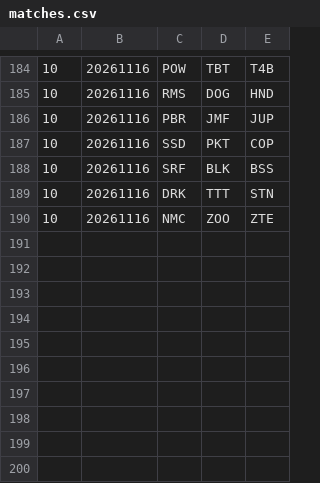
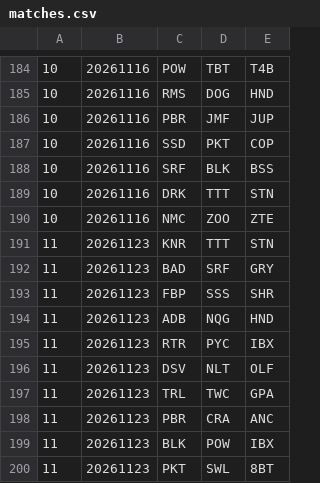
Before and after one commit to Invader-Zim/mnp-data-archive, a CSV file: season-24/matches.csv, drawn as a sheet; only a part is shown, gaps mark what is left out.

```diff
--- a/season-24/matches.csv
+++ b/season-24/matches.csv
@@ -190 +190,11 @@
 10,20261116,NMC,ZOO,ZTE
+11,20261123,KNR,TTT,STN
+11,20261123,BAD,SRF,GRY
+11,20261123,FBP,SSS,SHR
+11,20261123,ADB,NQG,HND
+11,20261123,RTR,PYC,IBX
+11,20261123,DSV,NLT,OLF
+11,20261123,TRL,TWC,GPA
+11,20261123,PBR,CRA,ANC
+11,20261123,BLK,POW,IBX
+11,20261123,PKT,SWL,8BT
```
Also changed, not shown: season-24/rosters.csv, 1 other file.
